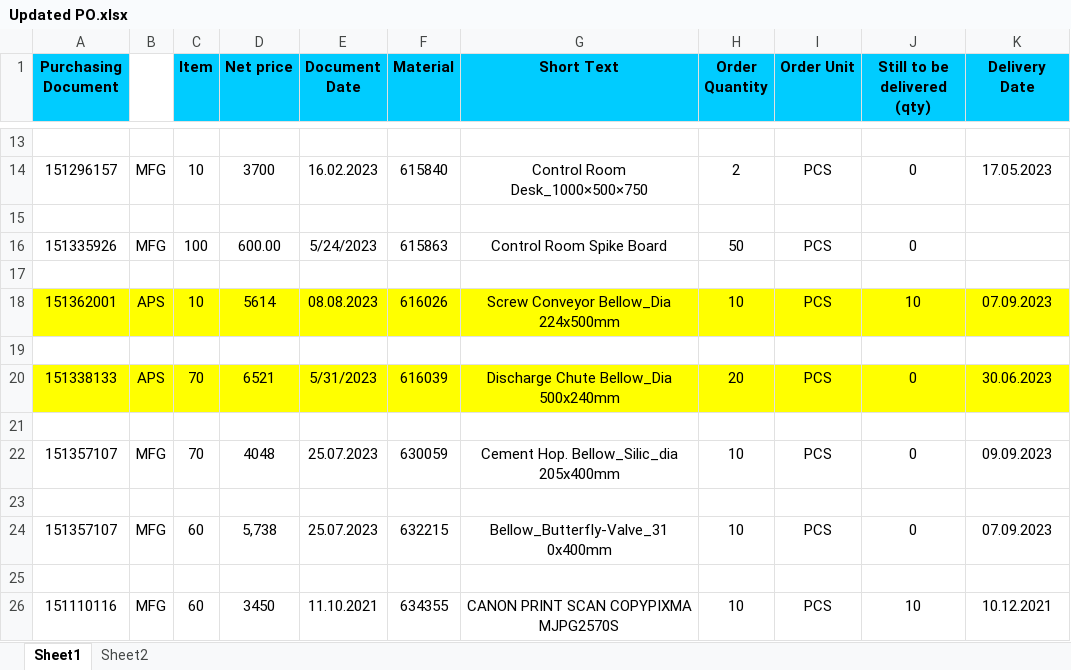
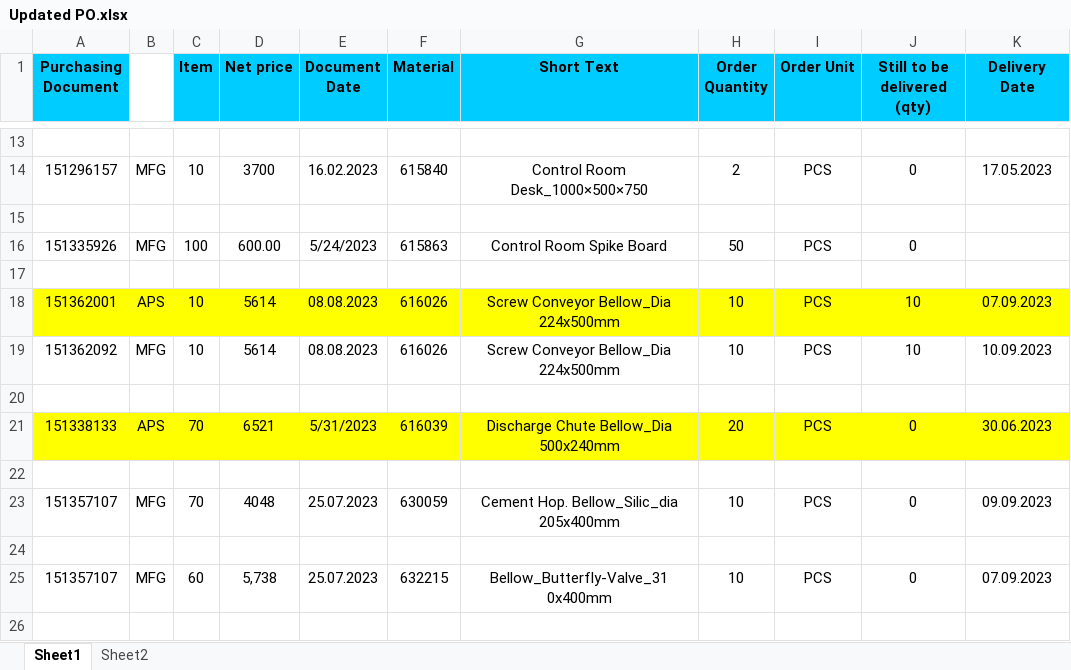
Before and after one commit to JPTechatronics/J-P-Techatronics-2023-2024, an Excel workbook: Updated PO.xlsx, sheet Sheet1, drawn as a sheet; only a part is shown, gaps mark what is left out; the shorter side is filled out with more unchanged rows; values as stored, in another font and other column widths than the file's, no borders; the diff names each change by its address in the sheet, - before the commit and + after, or states it on an @@ line.

```diff
--- a/Updated PO.xlsx (sheet Sheet1)
+++ b/Updated PO.xlsx (sheet Sheet1)
+row 19: 151362092 | MFG | 10 | 5614 | 08.08.2023 | 616026 | Screw Conveyor Bellow_Dia 224x500mm | 10 | PCS | 10 | 10.09.2023
```
Also changed, not shown: sheet Sheet2, Attendance.xlsx, Stock.xlsx.
